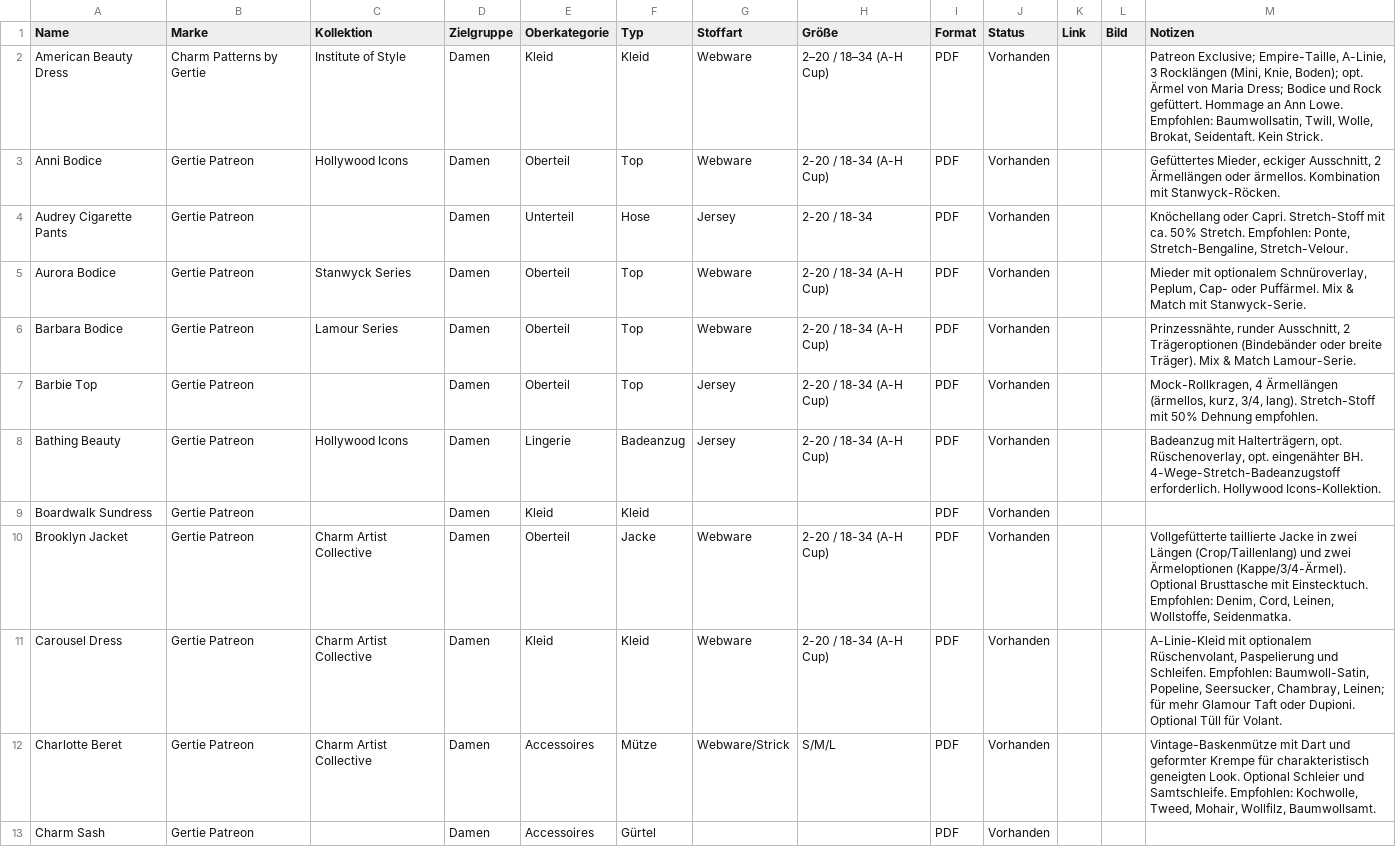
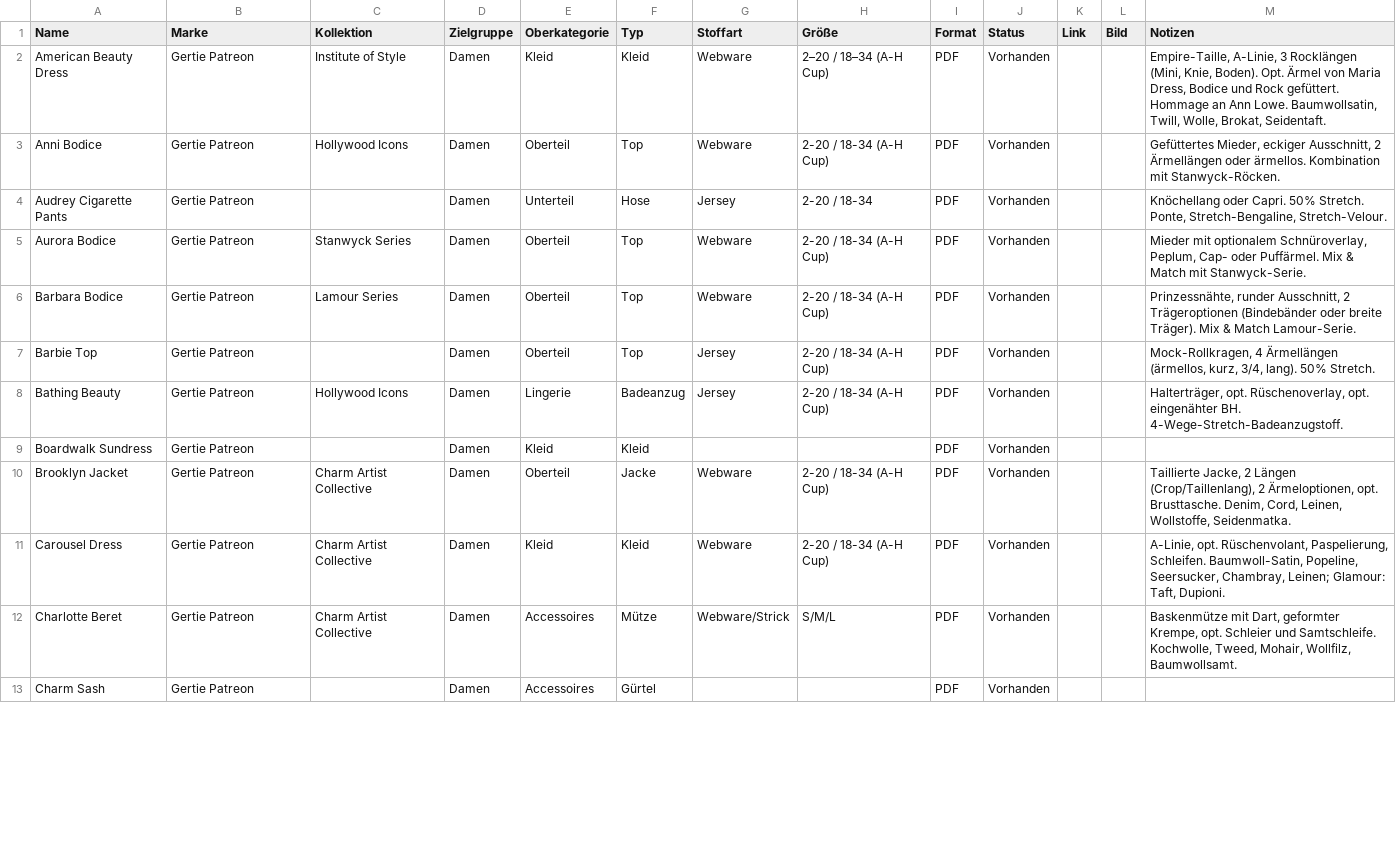
Before and after one commit to Enibas-GH/Schnittmuster, a CSV file: gertie-patreon-komplett-v2.csv, drawn as a sheet; only a part is shown; the diff covers the shown part only.

Commit message:
Add files via upload

```diff
--- a/gertie-patreon-komplett-v2.csv
+++ b/gertie-patreon-komplett-v2.csv
@@ -1,13 +1,13 @@
 "Name","Marke","Kollektion","Zielgruppe","Oberkategorie","Typ","Stoffart","Größe","Format","Status","Link","Bild","Notizen"
-"American Beauty Dress","Charm Patterns by Gertie","Institute of Style","Damen","Kleid","Kleid","Webware","2–20 / 18–34 (A-H Cup)","PDF","Vorhanden","","","Patreon Exclusive; Empire-Taille, A-Linie, 3 Rocklängen (Mini, Knie, Boden); opt. Ärmel von Maria Dress; Bodice und Rock gefüttert. Hommage an Ann Lowe. Empfohlen: Baumwollsatin, Twill, Wolle, Brokat, Seidentaft. Kein Strick."
+"American Beauty Dress","Gertie Patreon","Institute of Style","Damen","Kleid","Kleid","Webware","2–20 / 18–34 (A-H Cup)","PDF","Vorhanden","","","Empire-Taille, A-Linie, 3 Rocklängen (Mini, Knie, Boden). Opt. Ärmel von Maria Dress, Bodice und Rock gefüttert. Hommage an Ann Lowe. Baumwollsatin, Twill, Wolle, Brokat, Seidentaft."
 "Anni Bodice","Gertie Patreon","Hollywood Icons","Damen","Oberteil","Top","Webware","2-20 / 18-34 (A-H Cup)","PDF","Vorhanden","","","Gefüttertes Mieder, eckiger Ausschnitt, 2 Ärmellängen oder ärmellos. Kombination mit Stanwyck-Röcken."
-"Audrey Cigarette Pants","Gertie Patreon","","Damen","Unterteil","Hose","Jersey","2-20 / 18-34","PDF","Vorhanden","","","Knöchellang oder Capri. Stretch-Stoff mit ca. 50% Stretch. Empfohlen: Ponte, Stretch-Bengaline, Stretch-Velour."
+"Audrey Cigarette Pants","Gertie Patreon","","Damen","Unterteil","Hose","Jersey","2-20 / 18-34","PDF","Vorhanden","","","Knöchellang oder Capri. 50% Stretch. Ponte, Stretch-Bengaline, Stretch-Velour."
 "Aurora Bodice","Gertie Patreon","Stanwyck Series","Damen","Oberteil","Top","Webware","2-20 / 18-34 (A-H Cup)","PDF","Vorhanden","","","Mieder mit optionalem Schnüroverlay, Peplum, Cap- oder Puffärmel. Mix & Match mit Stanwyck-Serie."
 "Barbara Bodice","Gertie Patreon","Lamour Series","Damen","Oberteil","Top","Webware","2-20 / 18-34 (A-H Cup)","PDF","Vorhanden","","","Prinzessnähte, runder Ausschnitt, 2 Trägeroptionen (Bindebänder oder breite Träger). Mix & Match Lamour-Serie."
-"Barbie Top","Gertie Patreon","","Damen","Oberteil","Top","Jersey","2-20 / 18-34 (A-H Cup)","PDF","Vorhanden","","","Mock-Rollkragen, 4 Ärmellängen (ärmellos, kurz, 3/4, lang). Stretch-Stoff mit 50% Dehnung empfohlen."
-"Bathing Beauty","Gertie Patreon","Hollywood Icons","Damen","Lingerie","Badeanzug","Jersey","2-20 / 18-34 (A-H Cup)","PDF","Vorhanden","","","Badeanzug mit Halterträgern, opt. Rüschenoverlay, opt. eingenähter BH. 4-Wege-Stretch-Badeanzugstoff erforderlich. Hollywood Icons-Kollektion."
+"Barbie Top","Gertie Patreon","","Damen","Oberteil","Top","Jersey","2-20 / 18-34 (A-H Cup)","PDF","Vorhanden","","","Mock-Rollkragen, 4 Ärmellängen (ärmellos, kurz, 3/4, lang). 50% Stretch."
+"Bathing Beauty","Gertie Patreon","Hollywood Icons","Damen","Lingerie","Badeanzug","Jersey","2-20 / 18-34 (A-H Cup)","PDF","Vorhanden","","","Halterträger, opt. Rüschenoverlay, opt. eingenähter BH. 4-Wege-Stretch-Badeanzugstoff."
 "Boardwalk Sundress","Gertie Patreon","","Damen","Kleid","Kleid","","","PDF","Vorhanden","","",""
-"Brooklyn Jacket","Gertie Patreon","Charm Artist Collective","Damen","Oberteil","Jacke","Webware","2-20 / 18-34 (A-H Cup)","PDF","Vorhanden","","","Vollgefütterte taillierte Jacke in zwei Längen (Crop/Taillenlang) und zwei Ärmeloptionen (Kappe/3/4-Ärmel). Optional Brusttasche mit Einstecktuch. Empfohlen: Denim, Cord, Leinen, Wollstoffe, Seidenmatka."
-"Carousel Dress","Gertie Patreon","Charm Artist Collective","Damen","Kleid","Kleid","Webware","2-20 / 18-34 (A-H Cup)","PDF","Vorhanden","","","A-Linie-Kleid mit optionalem Rüschenvolant, Paspelierung und Schleifen. Empfohlen: Baumwoll-Satin, Popeline, Seersucker, Chambray, Leinen; für mehr Glamour Taft oder Dupioni. Optional Tüll für Volant."
-"Charlotte Beret","Gertie Patreon","Charm Artist Collective","Damen","Accessoires","Mütze","Webware/Strick","S/M/L","PDF","Vorhanden","","","Vintage-Baskenmütze mit Dart und geformter Krempe für charakteristisch geneigten Look. Optional Schleier und Samtschleife. Empfohlen: Kochwolle, Tweed, Mohair, Wollfilz, Baumwollsamt."
+"Brooklyn Jacket","Gertie Patreon","Charm Artist Collective","Damen","Oberteil","Jacke","Webware","2-20 / 18-34 (A-H Cup)","PDF","Vorhanden","","","Taillierte Jacke, 2 Längen (Crop/Taillenlang), 2 Ärmeloptionen, opt. Brusttasche. Denim, Cord, Leinen, Wollstoffe, Seidenmatka."
+"Carousel Dress","Gertie Patreon","Charm Artist Collective","Damen","Kleid","Kleid","Webware","2-20 / 18-34 (A-H Cup)","PDF","Vorhanden","","","A-Linie, opt. Rüschenvolant, Paspelierung, Schleifen. Baumwoll-Satin, Popeline, Seersucker, Chambray, Leinen; Glamour: Taft, Dupioni."
+"Charlotte Beret","Gertie Patreon","Charm Artist Collective","Damen","Accessoires","Mütze","Webware/Strick","S/M/L","PDF","Vorhanden","","","Baskenmütze mit Dart, geformter Krempe, opt. Schleier und Samtschleife. Kochwolle, Tweed, Mohair, Wollfilz, Baumwollsamt."
 "Charm Sash","Gertie Patreon","","Damen","Accessoires","Gürtel","","","PDF","Vorhanden","","",""
```
Also changed, not shown: 1 added row, 1 removed row and 77 edited cells elsewhere in this file.
